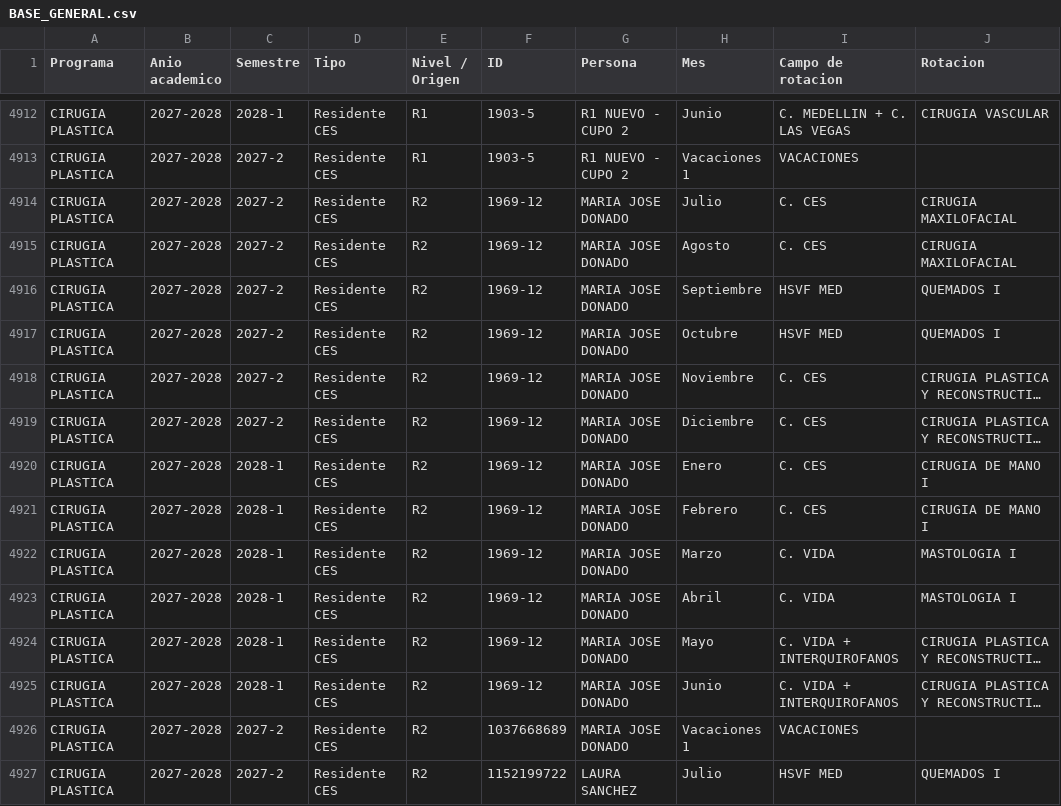
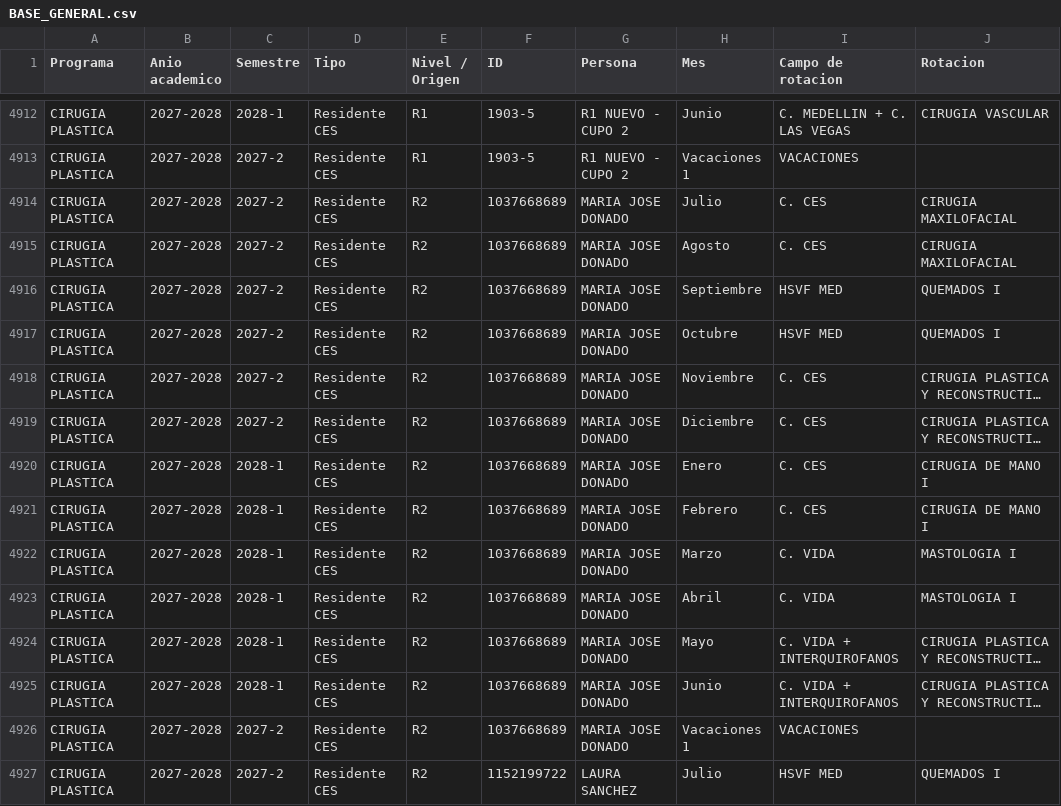
Before and after one commit to posgradosces/posgrados-ces, a CSV file: datos/BASE_GENERAL.csv, drawn as a sheet; only a part is shown, gaps mark what is left out; long unchanged cells end in …; the diff names each change by its address in the sheet, - before the commit and + after, or states it on an @@ line.

Commit message:
Publicación manual desde el micrositio (Ana Maria Palacio) — 2026-09-29 10:57:00

```diff
--- a/datos/BASE_GENERAL.csv
+++ b/datos/BASE_GENERAL.csv
-F4914:F4925 (ID): 1969-12
+F4914:F4925 (ID): 1037668689
```
